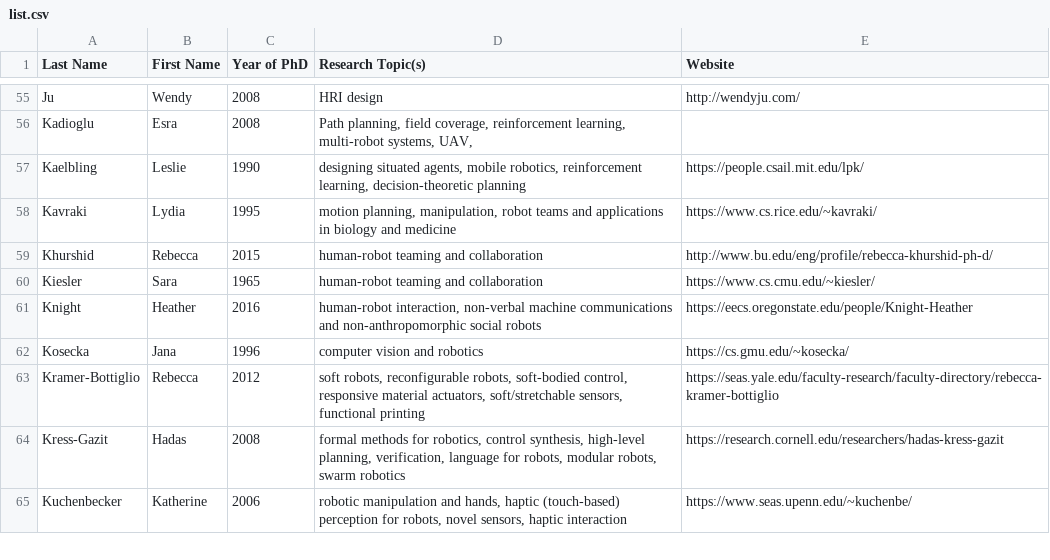
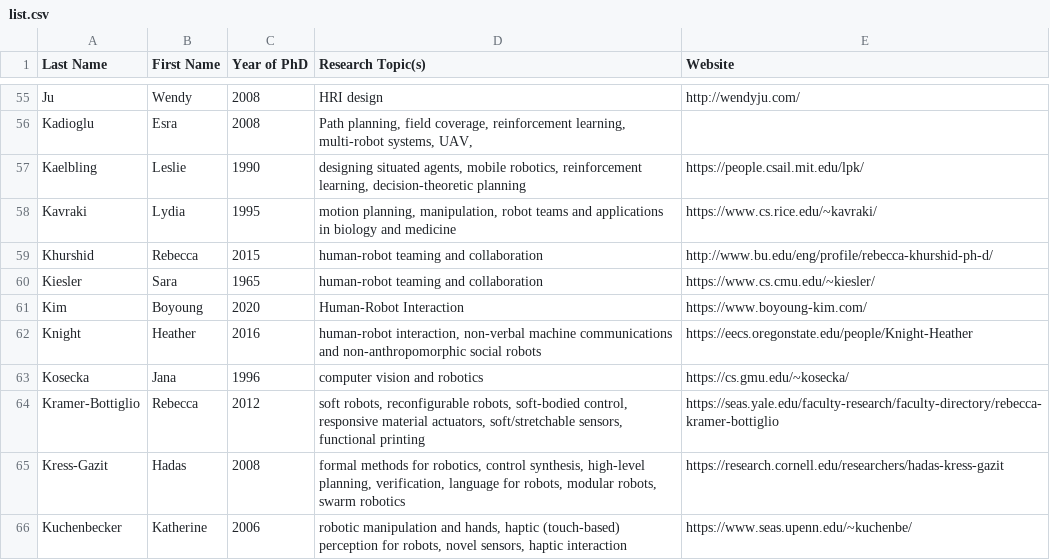
Before and after one commit to us-women-in-robotics-research/us-women-in-robotics-research.github.io, a CSV file: list.csv, drawn as a sheet; only a part is shown, gaps mark what is left out.

Commit message:
Added 1

```diff
--- a/list.csv
+++ b/list.csv
@@ -60,2 +60,3 @@ Khurshid,Rebecca,2015,human-robot teaming and collaboration,http://www.bu.edu/en
 Kiesler,Sara,1965,human-robot teaming and collaboration,https://www.cs.cmu.edu/~kiesler/
+Kim,Boyoung,2020,Human-Robot Interaction,https://www.boyoung-kim.com/
 Knight,Heather,2016,"human-robot interaction, non-verbal machine communications and non-anthropomorphic social robots",https://eecs.oregonstate.edu/people/Knight-Heather
```
